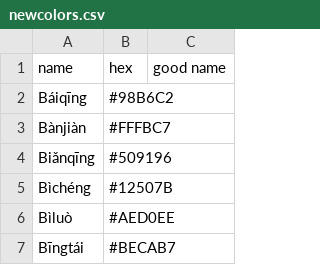
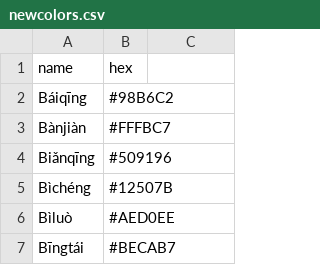
Before and after one commit to ItMarki/files, a CSV file: newcolors.csv, drawn as a sheet; only a part is shown.

Commit message:
Update newcolors.csv

```diff
--- a/newcolors.csv
+++ b/newcolors.csv
@@ -1,2 +1,2 @@
-name,hex,good name
+name,hex
 Báiqīng,#98B6C2
```
